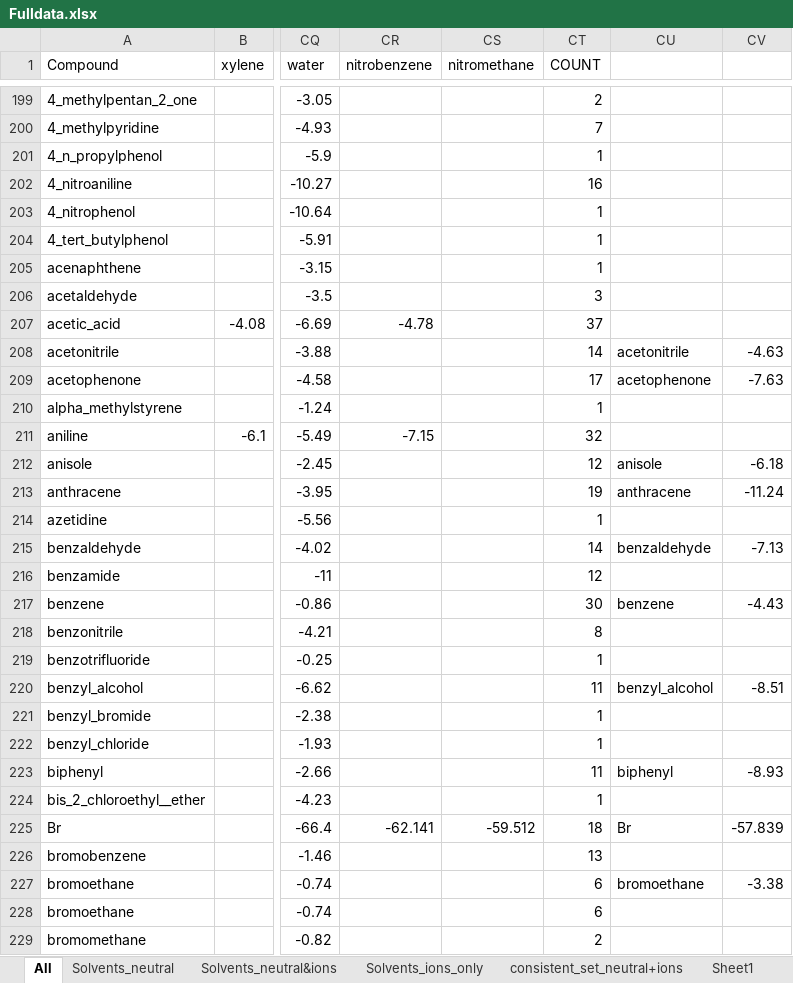
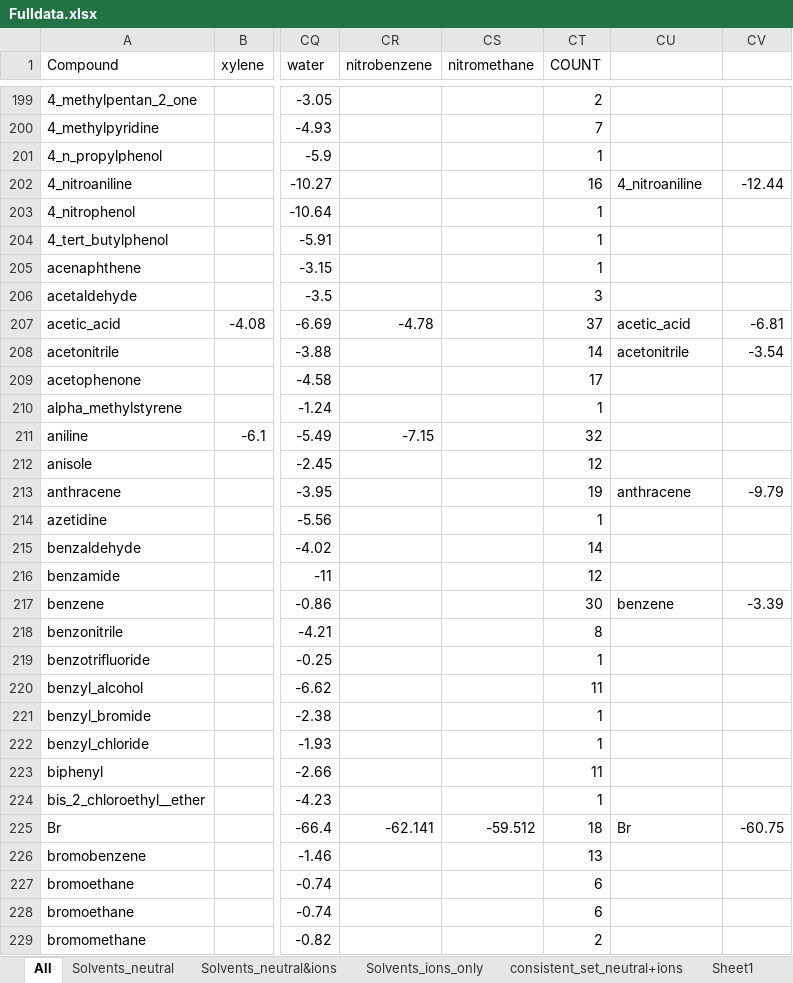
Before and after one commit to jbardhan/testasymmetry-missing-branches, an Excel workbook: mobley/mnsol/Fulldata.xlsx, sheet All, drawn as a sheet; only a part is shown, gaps mark what is left out; values as stored, in another font and other column widths than the file's, no borders; the diff covers the shown part only; the diff names each change by its address in the sheet, - before the commit and + after, or states it on an @@ line.

```diff
--- a/mobley/mnsol/Fulldata.xlsx (sheet All)
+++ b/mobley/mnsol/Fulldata.xlsx (sheet All)
-CU202: (empty)
+CU202: 4_nitroaniline
-CV202: (empty)
+CV202: -12.44
-CU207: (empty)
+CU207: acetic_acid
-CV207: (empty)
+CV207: -6.81
-CV208: -4.63
+CV208: -3.54
-CU209: acetophenone
+CU209: (empty)
-CV209: -7.63
+CV209: (empty)
-CU212: anisole
+CU212: (empty)
-CV212: -6.18
+CV212: (empty)
-CV213: -11.24
+CV213: -9.79
-CU215: benzaldehyde
+CU215: (empty)
-CV215: -7.13
+CV215: (empty)
-CV217: -4.43
+CV217: -3.39
-CU220: benzyl_alcohol
+CU220: (empty)
-CV220: -8.51
+CV220: (empty)
-CU223: biphenyl
+CU223: (empty)
-CV223: -8.93
+CV223: (empty)
-CV225: -57.839
+CV225: -60.75
-CU227: bromoethane
+CU227: (empty)
-CV227: -3.38
+CV227: (empty)
```
Also changed, not shown: 85 edited cells elsewhere in this sheet, formulas that keep their value, 1 other file.
